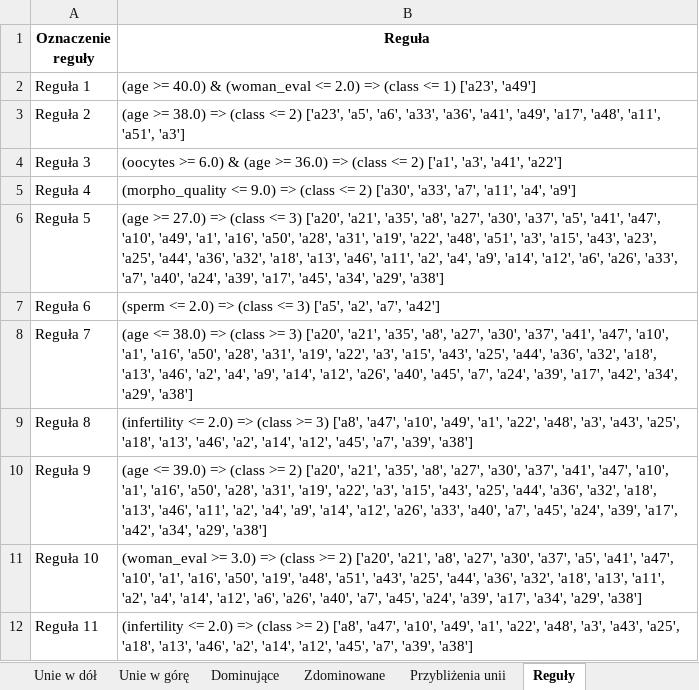
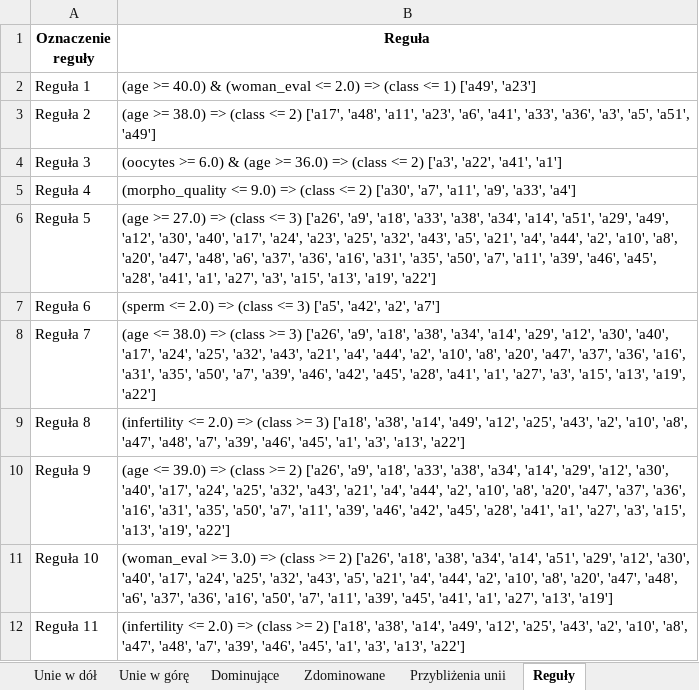
Before and after one commit to nelcia27/MedicalDataClassification, an Excel workbook: results/DRSA/FileVC_DRSA_DOMLEM_NEW1.xlsx, sheet Reguły, drawn as a sheet; values as stored, in another font and other column widths than the file's, no borders; the diff names each change by its address in the sheet, - before the commit and + after, or states it on an @@ line.

```diff
--- a/results/DRSA/FileVC_DRSA_DOMLEM_NEW1.xlsx (sheet Reguły)
+++ b/results/DRSA/FileVC_DRSA_DOMLEM_NEW1.xlsx (sheet Reguły)
-B2 (Reguła): …<= 1) ['a23', 'a49']
+B2 (Reguła): …<= 1) ['a49', 'a23']
-B3 (Reguła): …<= 2) ['a23', 'a5', 'a6', 'a33', 'a36', 'a41', 'a49', 'a17', 'a48', 'a11', 'a51', 'a3']
+B3 (Reguła): …<= 2) ['a17', 'a48', 'a11', 'a23', 'a6', 'a41', 'a33', 'a36', 'a3', 'a5', 'a51', 'a49']
-B4 (Reguła): …<= 2) ['a1', 'a3', 'a41', 'a22']
+B4 (Reguła): …<= 2) ['a3', 'a22', 'a41', 'a1']
-B5 (Reguła): …2) ['a30', 'a33', 'a7', 'a11', 'a4', 'a9']
+B5 (Reguła): …2) ['a30', 'a7', 'a11', 'a9', 'a33', 'a4']
-B6 (Reguła): …<= 3) ['a20', 'a21', 'a35', 'a8', 'a27', 'a30', 'a37', 'a5', 'a41', 'a47', 'a10', 'a49', 'a1', 'a16', 'a50', 'a28', 'a31', 'a19', 'a22', 'a48', 'a51', 'a3', 'a15', 'a43', 'a23', 'a25', 'a44', 'a36', 'a32', 'a18', 'a13', 'a46', 'a11', 'a2', 'a4', 'a9', 'a14', 'a12', 'a6', 'a26', 'a33', 'a7', 'a40', 'a24', 'a39', 'a17', 'a45', 'a34', 'a29', 'a38']
+B6 (Reguła): …<= 3) ['a26', 'a9', 'a18', 'a33', 'a38', 'a34', 'a14', 'a51', 'a29', 'a49', 'a12', 'a30', 'a40', 'a17', 'a24', 'a23', 'a25', 'a32', 'a43', 'a5', 'a21', 'a4', 'a44', 'a2', 'a10', 'a8', 'a20', 'a47', 'a48', 'a6', 'a37', 'a36', 'a16', 'a31', 'a35', 'a50', 'a7', 'a11', 'a39', 'a46', 'a45', 'a28', 'a41', 'a1', 'a27', 'a3', 'a15', 'a13', 'a19', 'a22']
-B7 (Reguła): …3) ['a5', 'a2', 'a7', 'a42']
+B7 (Reguła): …3) ['a5', 'a42', 'a2', 'a7']
-B8 (Reguła): …>= 3) ['a20', 'a21', 'a35', 'a8', 'a27', 'a30', 'a37', 'a41', 'a47', 'a10', 'a1', 'a16', 'a50', 'a28', 'a31', 'a19', 'a22', 'a3', 'a15', 'a43', 'a25', 'a44', 'a36', 'a32', 'a18', 'a13', 'a46', 'a2', 'a4', 'a9', 'a14', 'a12', 'a26', 'a40', 'a45', 'a7', 'a24', 'a39', 'a17', 'a42', 'a34', 'a29', 'a38']
+B8 (Reguła): …>= 3) ['a26', 'a9', 'a18', 'a38', 'a34', 'a14', 'a29', 'a12', 'a30', 'a40', 'a17', 'a24', 'a25', 'a32', 'a43', 'a21', 'a4', 'a44', 'a2', 'a10', 'a8', 'a20', 'a47', 'a37', 'a36', 'a16', 'a31', 'a35', 'a50', 'a7', 'a39', 'a46', 'a42', 'a45', 'a28', 'a41', 'a1', 'a27', 'a3', 'a15', 'a13', 'a19', 'a22']
-B9 (Reguła): …>= 3) ['a8', 'a47', 'a10', 'a49', 'a1', 'a22', 'a48', 'a3', 'a43', 'a25', 'a18', 'a13', 'a46', 'a2', 'a14', 'a12', 'a45', 'a7', 'a39', 'a38']
+B9 (Reguła): …>= 3) ['a18', 'a38', 'a14', 'a49', 'a12', 'a25', 'a43', 'a2', 'a10', 'a8', 'a47', 'a48', 'a7', 'a39', 'a46', 'a45', 'a1', 'a3', 'a13', 'a22']
-B10 (Reguła): …>= 2) ['a20', 'a21', 'a35', 'a8', 'a27', 'a30', 'a37', 'a41', 'a47', 'a10', 'a1', 'a16', 'a50', 'a28', 'a31', 'a19', 'a22', 'a3', 'a15', 'a43', 'a25', 'a44', 'a36', 'a32', 'a18', 'a13', 'a46', 'a11', 'a2', 'a4', 'a9', 'a14', 'a12', 'a26', 'a33', 'a40', 'a7', 'a45', 'a24', 'a39', 'a17', 'a42', 'a34', 'a29', 'a38']
+B10 (Reguła): …>= 2) ['a26', 'a9', 'a18', 'a33', 'a38', 'a34', 'a14', 'a29', 'a12', 'a30', 'a40', 'a17', 'a24', 'a25', 'a32', 'a43', 'a21', 'a4', 'a44', 'a2', 'a10', 'a8', 'a20', 'a47', 'a37', 'a36', 'a16', 'a31', 'a35', 'a50', 'a7', 'a11', 'a39', 'a46', 'a42', 'a45', 'a28', 'a41', 'a1', 'a27', 'a3', 'a15', 'a13', 'a19', 'a22']
-B11 (Reguła): …>= 2) ['a20', 'a21', 'a8', 'a27', 'a30', 'a37', 'a5', 'a41', 'a47', 'a10', 'a1', 'a16', 'a50', 'a19', 'a48', 'a51', 'a43', 'a25', 'a44', 'a36', 'a32', 'a18', 'a13', 'a11', 'a2', 'a4', 'a14', 'a12', 'a6', 'a26', 'a40', 'a7', 'a45', 'a24', 'a39', 'a17', 'a34', 'a29', 'a38']
+B11 (Reguła): …>= 2) ['a26', 'a18', 'a38', 'a34', 'a14', 'a51', 'a29', 'a12', 'a30', 'a40', 'a17', 'a24', 'a25', 'a32', 'a43', 'a5', 'a21', 'a4', 'a44', 'a2', 'a10', 'a8', 'a20', 'a47', 'a48', 'a6', 'a37', 'a36', 'a16', 'a50', 'a7', 'a11', 'a39', 'a45', 'a41', 'a1', 'a27', 'a13', 'a19']
-B12 (Reguła): …>= 2) ['a8', 'a47', 'a10', 'a49', 'a1', 'a22', 'a48', 'a3', 'a43', 'a25', 'a18', 'a13', 'a46', 'a2', 'a14', 'a12', 'a45', 'a7', 'a39', 'a38']
+B12 (Reguła): …>= 2) ['a18', 'a38', 'a14', 'a49', 'a12', 'a25', 'a43', 'a2', 'a10', 'a8', 'a47', 'a48', 'a7', 'a39', 'a46', 'a45', 'a1', 'a3', 'a13', 'a22']
```
Also changed, not shown: sheet Statystyki reguł, sheet Walidacja krzyżowa, results/DRSA/FileDRSA_DOMLEM_NEW0.xlsx, results/DRSA/FileDRSA_DOMLEM_NEW1.xlsx, 15 other files.
